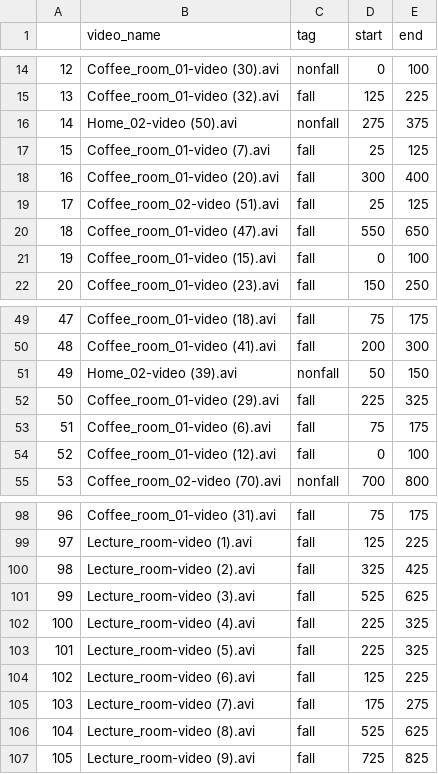
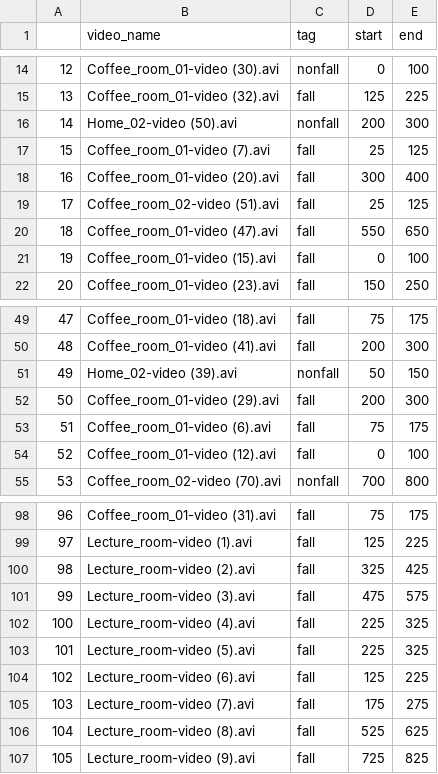
Before and after one commit to gabrielezidio96/fall_detection, a CSV file: full_dataset.csv, drawn as a sheet; only a part is shown, gaps mark what is left out.

Commit message:
dataset.csv fix frame bigger then video duration

```diff
--- a/full_dataset.csv
+++ b/full_dataset.csv
@@ -15,3 +15,3 @@
 13,Coffee_room_01-video (32).avi,fall,125,225
-14,Home_02-video (50).avi,nonfall,275,375
+14,Home_02-video (50).avi,nonfall,200,300
 15,Coffee_room_01-video (7).avi,fall,25,125
@@ -51,3 +51,3 @@
 49,Home_02-video (39).avi,nonfall,50,150
-50,Coffee_room_01-video (29).avi,fall,225,325
+50,Coffee_room_01-video (29).avi,fall,200,300
 51,Coffee_room_01-video (6).avi,fall,75,175
@@ -100,3 +100,3 @@
 98,Lecture_room-video (2).avi,fall,325,425
-99,Lecture_room-video (3).avi,fall,525,625
+99,Lecture_room-video (3).avi,fall,475,575
 100,Lecture_room-video (4).avi,fall,225,325
```
